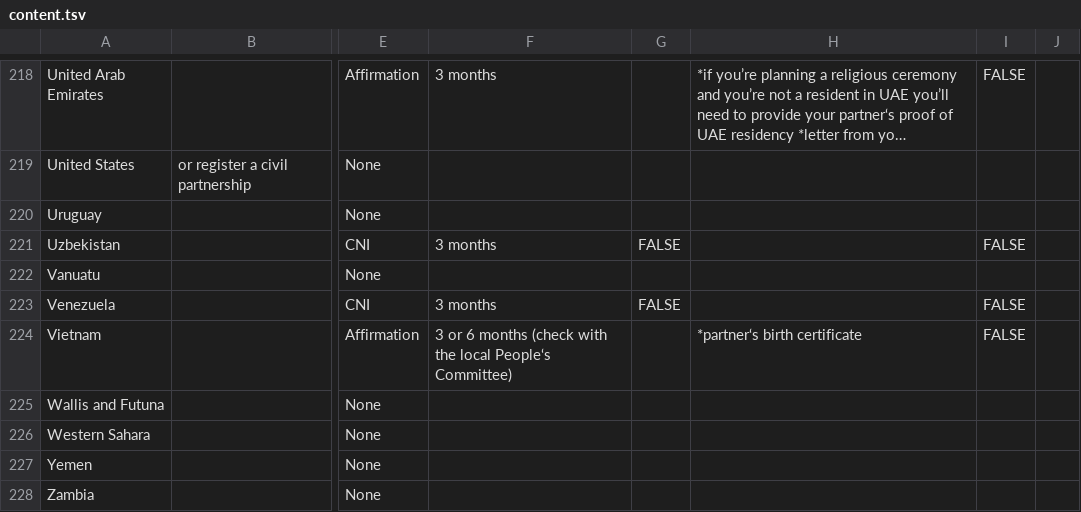
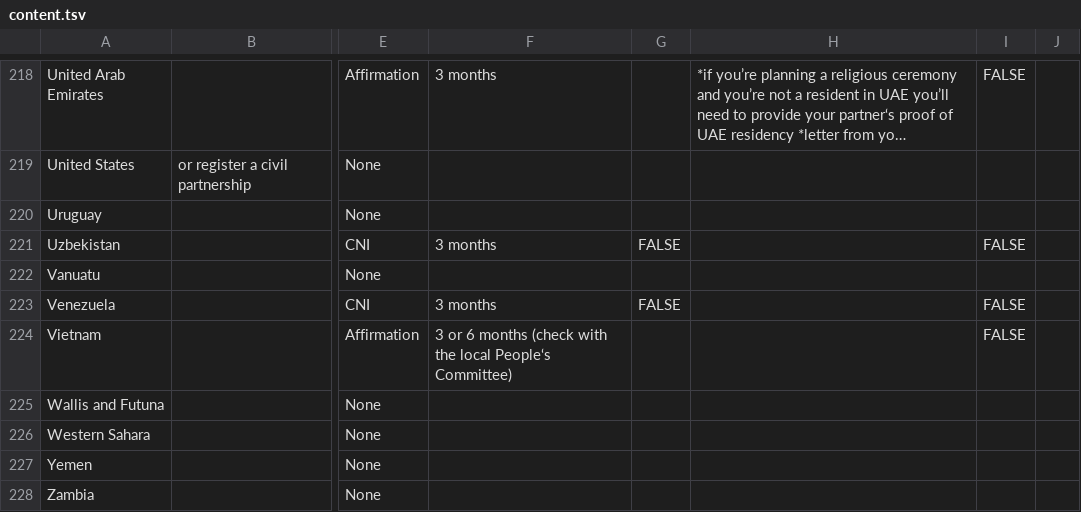
Before and after one commit to UKForeignOffice/notarial-api, a TSV file: dynamic-content/tsv/content.tsv, drawn as a sheet; only a part is shown, gaps mark what is left out; long unchanged cells end in …; the diff names each change by its address in the sheet, - before the commit and + after, or states it on an @@ line.

Commit message:
Remove requirement for Vietnam to provide proff of partner's birth certificate

```diff
--- a/dynamic-content/tsv/content.tsv
+++ b/dynamic-content/tsv/content.tsv
-H224: *partner‘s birth certificate
+H224: (empty)
```
Also changed, not shown: 1 other file.
